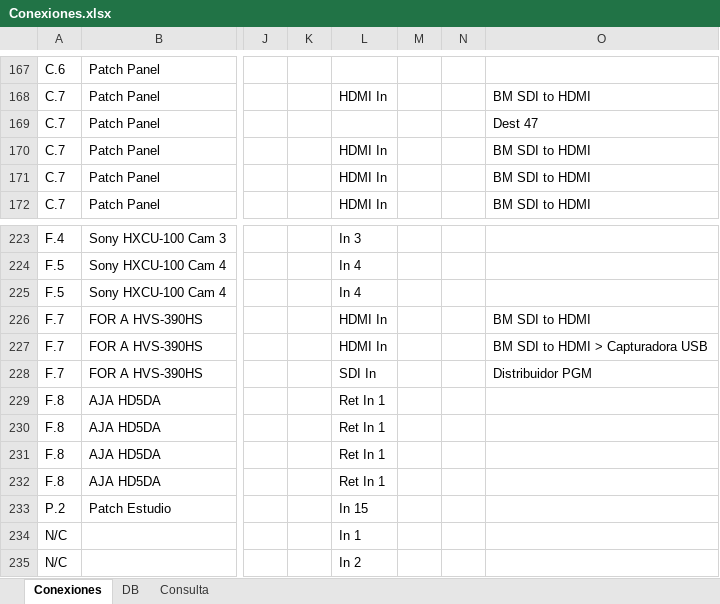
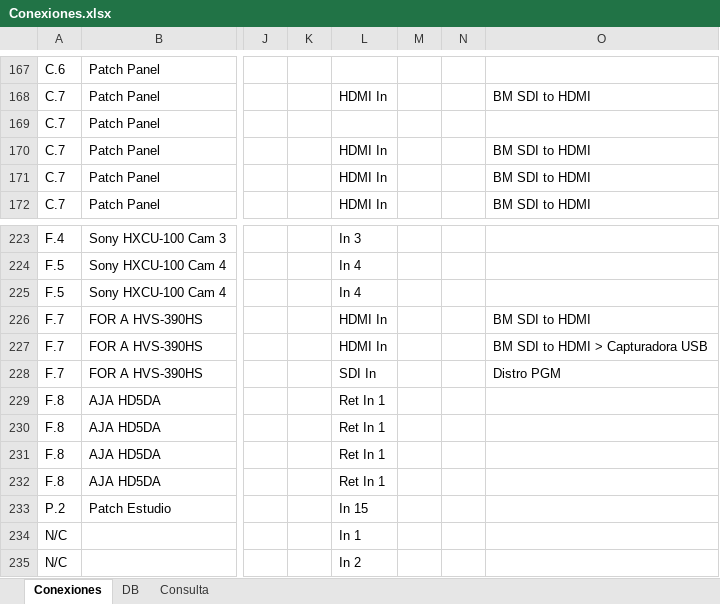
Before and after one commit to mmuccillo55/A7K9X2QF, an Excel workbook: Conexiones.xlsx, sheet Conexiones, drawn as a sheet; only a part is shown, gaps mark what is left out; values as stored, in another font and other column widths than the file's, no borders; charts and pictures and conditional formats not drawn; the diff covers the shown part only; the diff names each change by its address in the sheet, - before the commit and + after, or states it on an @@ line.

```diff
--- a/Conexiones.xlsx (sheet Conexiones)
+++ b/Conexiones.xlsx (sheet Conexiones)
-O169: Dest 47
+O169: (empty)
-O228: Distribuidor PGM
+O228: Distro PGM
```
Also changed, not shown: 21 added rows and 1 removed row elsewhere in this sheet, sheet Consulta, formulas that keep their value.
